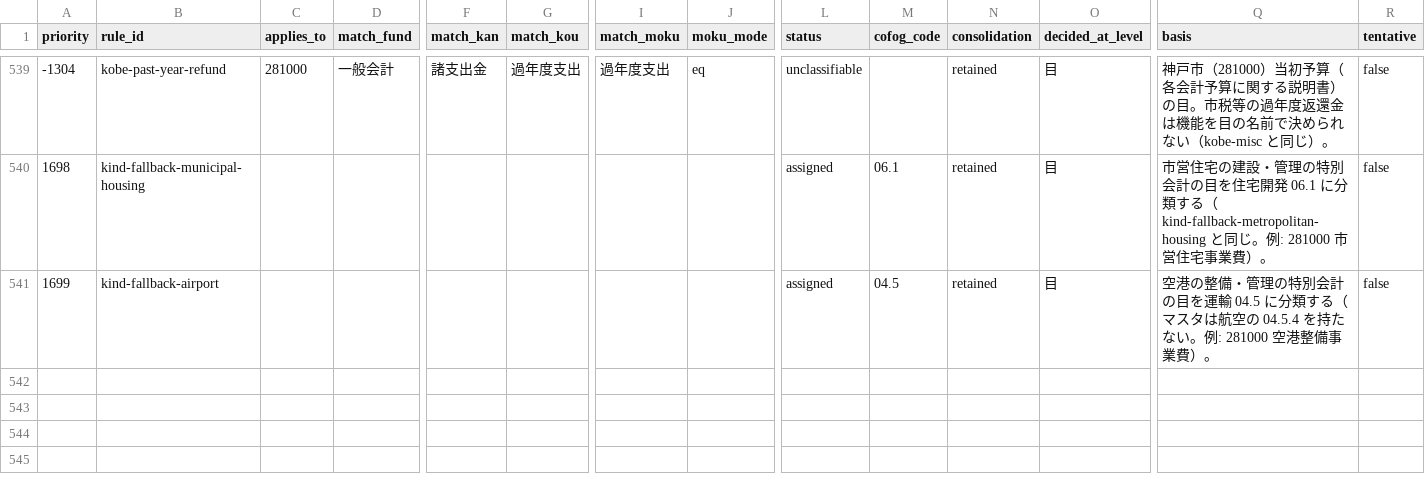
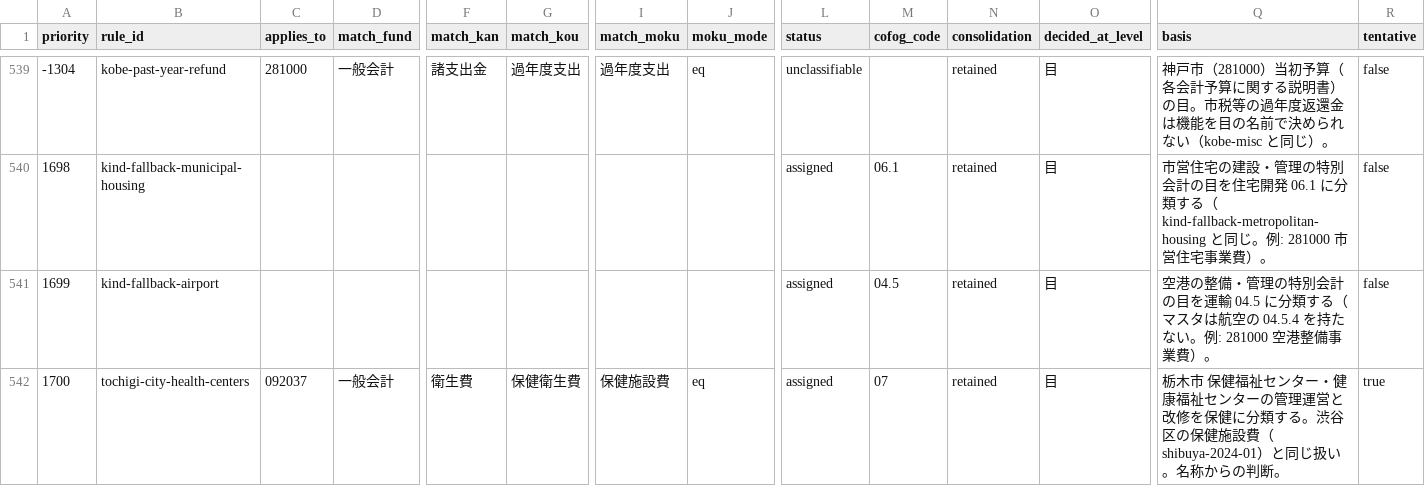
Before and after one commit to fudoki-hensansitu/fudoki, a CSV file: pipeline/dbt/seeds/fiscal/cofog_rules.csv, drawn as a sheet; only a part is shown, gaps mark what is left out; rows hold the shown columns only; the diff names each change by its address in the sheet, - before the commit and + after, or states it on an @@ line.

```diff
--- a/pipeline/dbt/seeds/fiscal/cofog_rules.csv
+++ b/pipeline/dbt/seeds/fiscal/cofog_rules.csv
+row 542: 1700 | tochigi-city-health-centers | 092037 | 一般会計 | 衛生費 | 保健衛生費 | 保健施設費 | eq | assigned | 07 | retained | 目 | 栃木市 保健福祉センター・健康福祉センターの管理運営と改修を保健に分類する。渋谷区の保健施設費（shibuya-2024-01）と同じ扱い。名称からの判断。 | true
```
Also changed, not shown: pipeline/dbt/seeds/fiscal/account_kind_map.csv, pipeline/dbt/seeds/fiscal/fiscal_detail_breakdown.csv, 14 other files.
